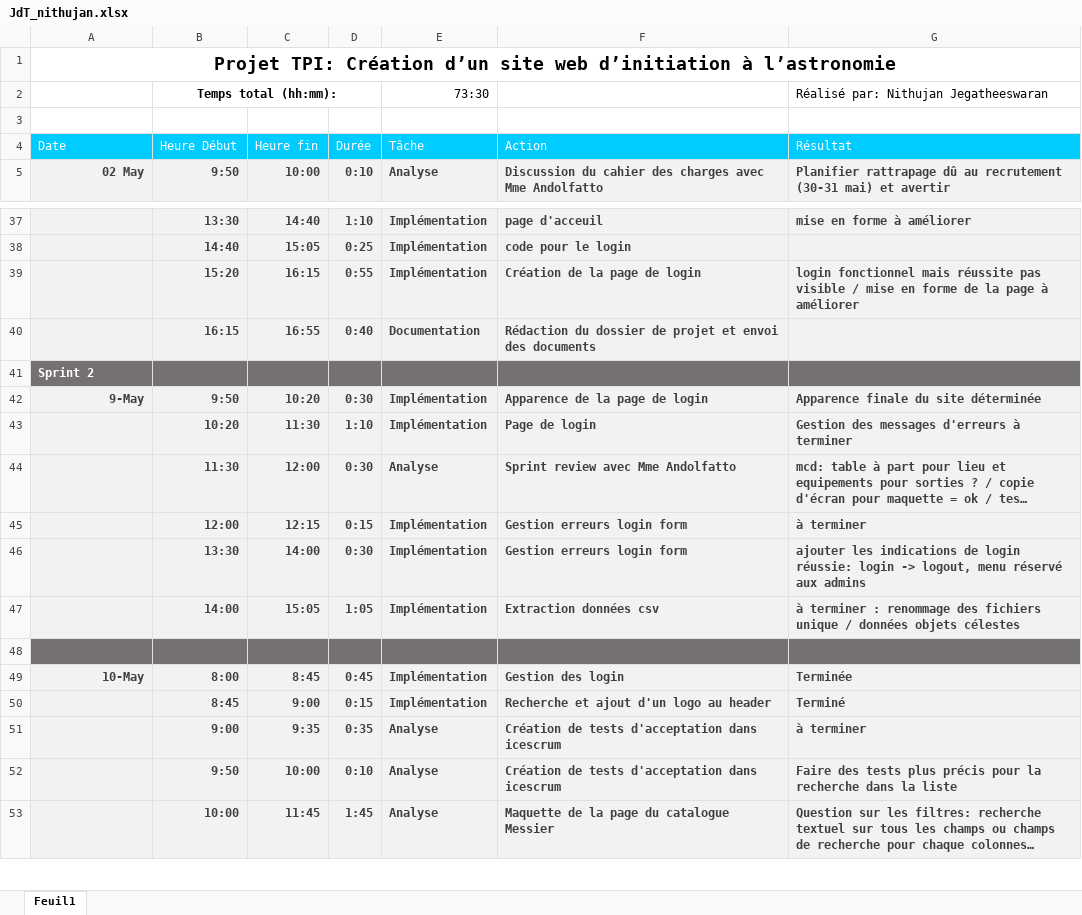
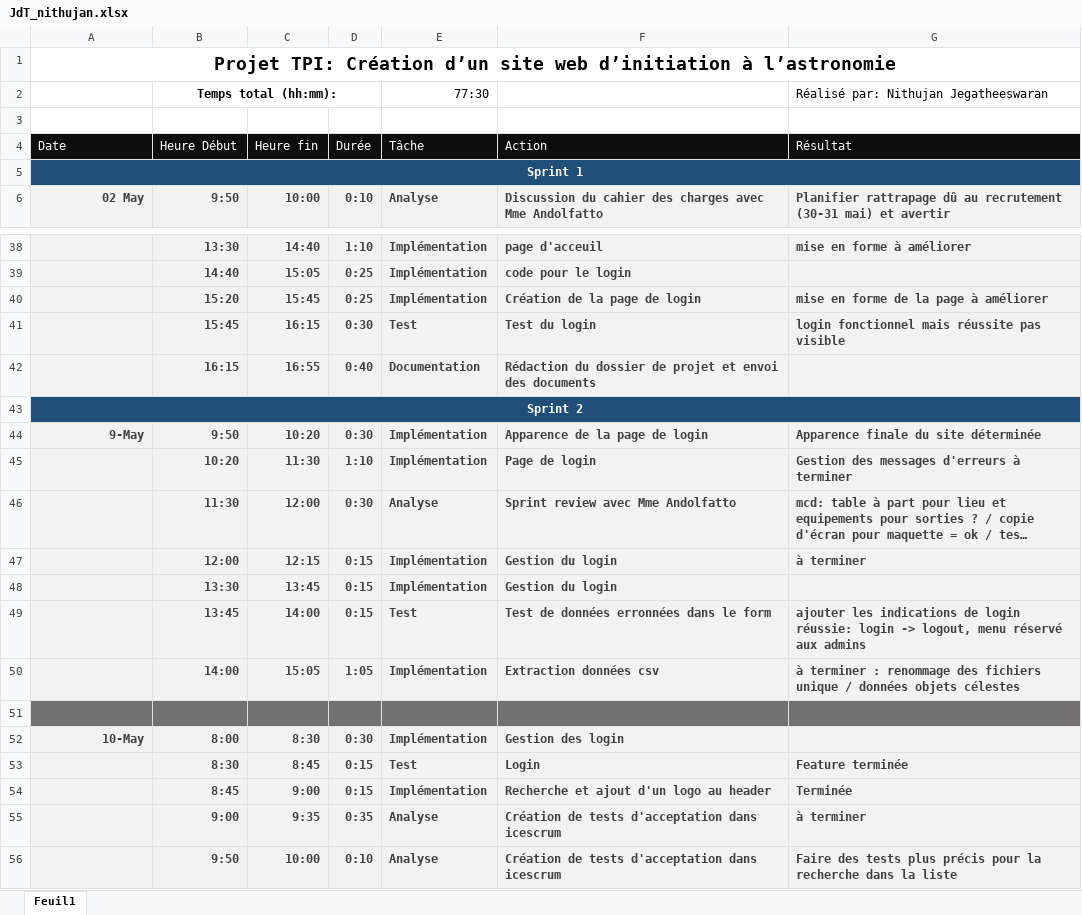
Before and after one commit to J-Nithujan/TPI-astronomie, an Excel workbook: rapports et jdt/JdT_nithujan.xlsx, sheet Feuil1, drawn as a sheet; only a part is shown, gaps mark what is left out; the shorter side is filled out with more unchanged rows; long unchanged cells end in …; values as stored, in another font and other column widths than the file's, no borders; removed rows and columns are numbered as before the commit, all else as after; the diff covers the shown part only; the diff names each change by its address in the sheet, - before the commit and + after, or states it on an @@ line.

Commit message:
register form for outing started + style and docs update

```diff
--- a/rapports et jdt/JdT_nithujan.xlsx (sheet Feuil1)
+++ b/rapports et jdt/JdT_nithujan.xlsx (sheet Feuil1)
-E2 (Tâche): 73:30
+E2 (Tâche): 77:30
-A4:G4 fill: #00CCFF
+A4:G4 fill: #0D0D0D
+row 5: Sprint 1
-C40 (Heure fin): 16:15
+C40 (Heure fin): 15:45
-D40 (Durée): 0:55
+D40 (Durée): 0:25
-G40 (Résultat): login fonctionnel mais réussite pas visible / mise en…
+G40 (Résultat): mise en…
+row 41:  | 15:45 | 16:15 | 0:30 | Test | Test du login | login fonctionnel mais réussite pas visible
-A43:G43 fill: #767171
+A43:G43 fill: #1F4E79
-A43 alignment: left
+A43 alignment: center
+A43:G43 merged
-F47 (Action): Gestion erreurs login form
+F47 (Action): Gestion du login
-row 46:  | 13:30 | 14:00 | 0:30 | Implémentation | Gestion erreurs login form | ajouter les indications de login réussie: login -> logout, menu réservé aux admins
+row 48:  | 13:30 | 13:45 | 0:15 | Implémentation | Gestion du login
+row 49:  | 13:45 | 14:00 | 0:15 | Test | Test de données erronnées dans le form | ajouter les indications de login réussie: login -> logout, menu réservé aux admins
-C52 (Heure fin): 8:45
+C52 (Heure fin): 8:30
-D52 (Durée): 0:45
+D52 (Durée): 0:30
-G52 (Résultat): Terminée
+G52 (Résultat): (empty)
+row 53:  | 8:30 | 8:45 | 0:15 | Test | Login | Feature terminée
-G54 (Résultat): Terminé
+G54 (Résultat): Terminée
```
Also changed, not shown: 7 added rows, 2 edited cells, cell formats and merged cells elsewhere in this sheet, formulas that keep their value, 18 other files.
